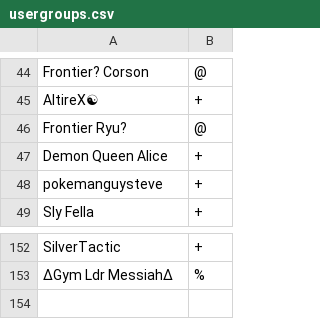
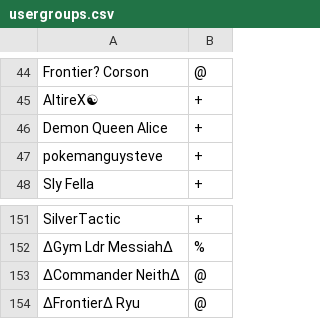
Before and after one commit to Sora-League/Pokemon-Showdown, a CSV file: config/usergroups.csv, drawn as a sheet; only a part is shown, gaps mark what is left out; removed rows and columns are numbered as before the commit, all else as after; the diff names each change by its address in the sheet, - before the commit and + after, or states it on an @@ line.

Commit message:
usergroups

```diff
--- a/config/usergroups.csv
+++ b/config/usergroups.csv
-row 46: Frontier Ryu? | @
+row 153: ∆Commander Neith∆ | @
+row 154: ∆Frontier∆ Ryu | @
```
